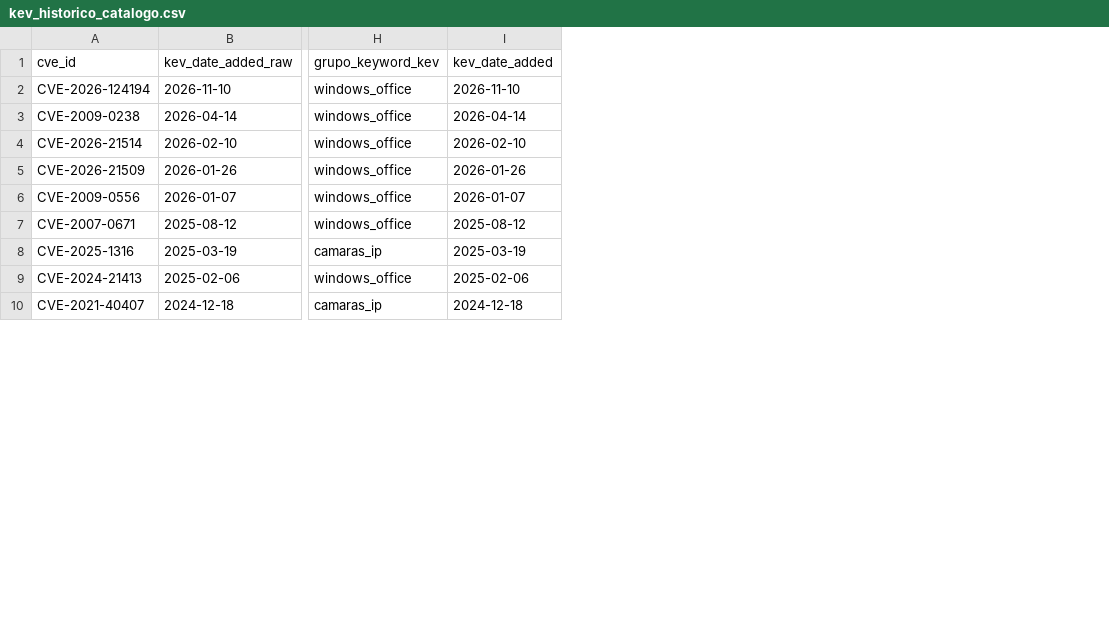
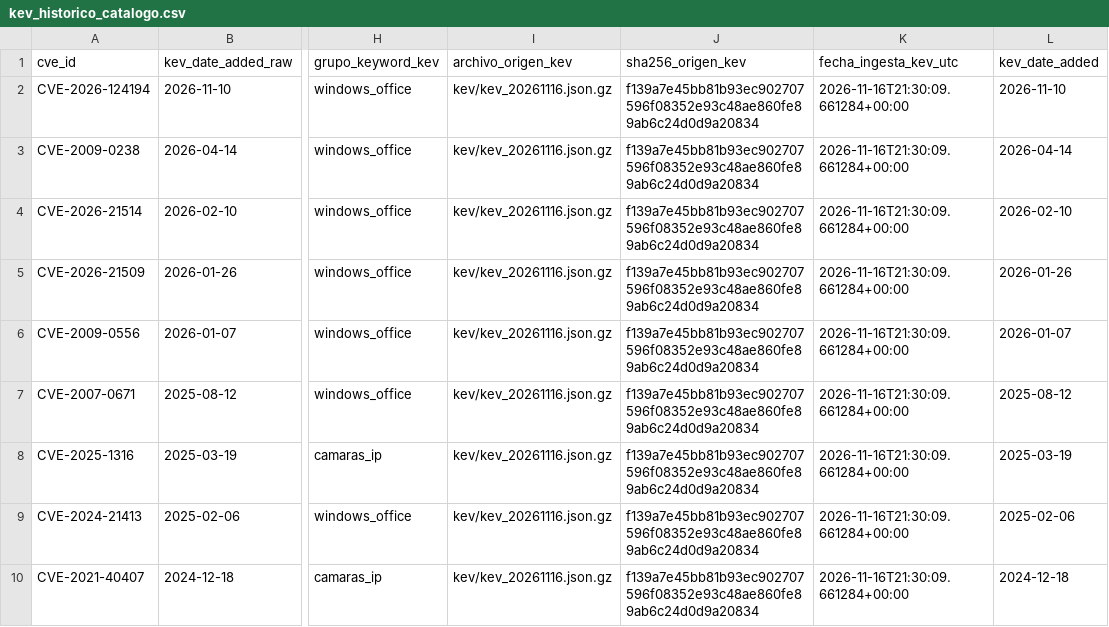
Before and after one commit to diegovpa10/auditoria-infraestructura-pymes, a CSV file: data/silver/kev_historico_catalogo.csv, drawn as a sheet; only a part is shown, gaps mark what is left out; the diff names each change by its address in the sheet, - before the commit and + after, or states it on an @@ line.

```diff
--- a/data/silver/kev_historico_catalogo.csv
+++ b/data/silver/kev_historico_catalogo.csv
+column I (archivo_origen_kev), rows 2-10: all kev/kev_20261116.json.gz
+column J (sha256_origen_kev), rows 2-10: all f139a7e45bb81b93ec902707596f08352e93c48ae860fe89ab6c24d0d9a20834
+column K (fecha_ingesta_kev_utc), rows 2-10: all 2026-11-16T21:30:09.661284+00:00
```
Also changed, not shown: calidad/tiempo-diego.csv, 33 other files.
